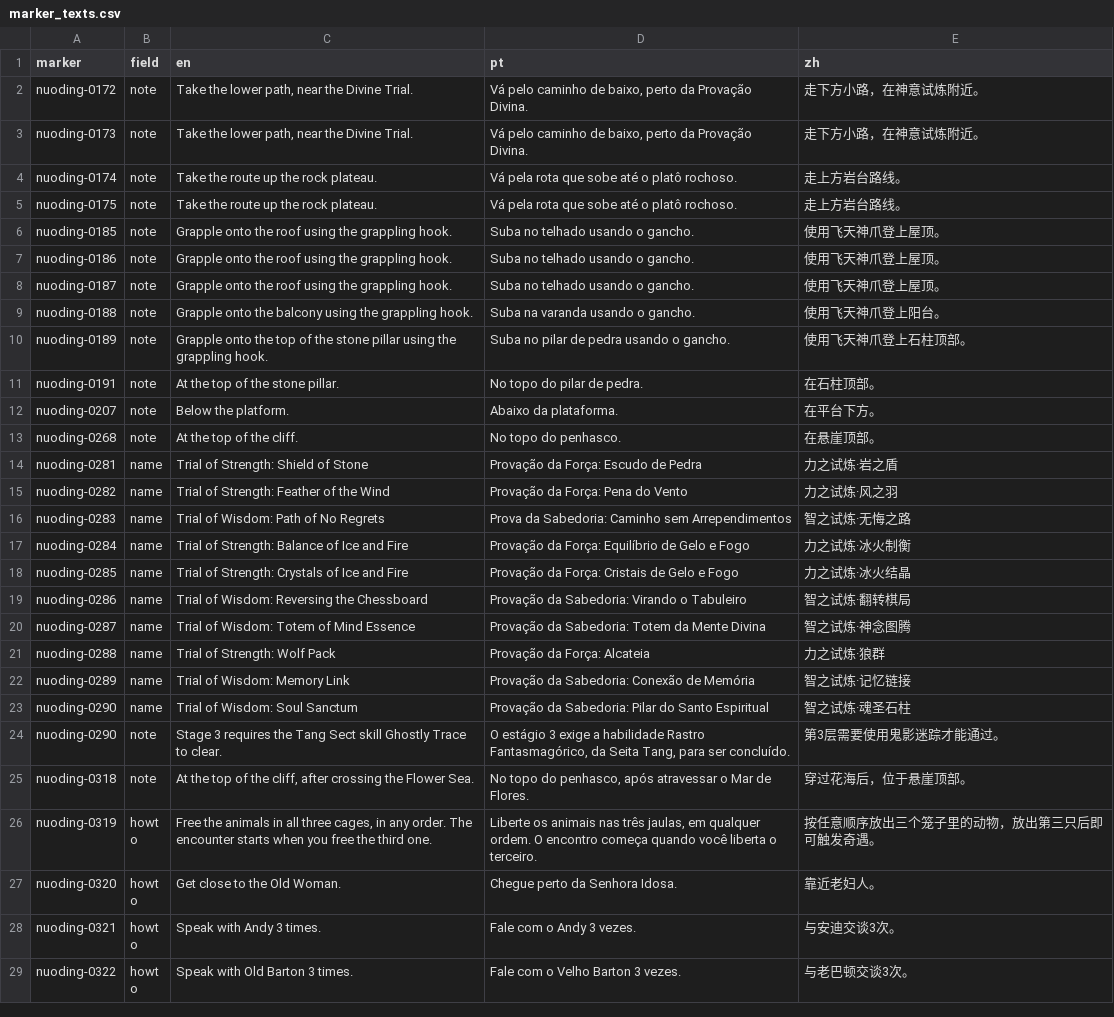
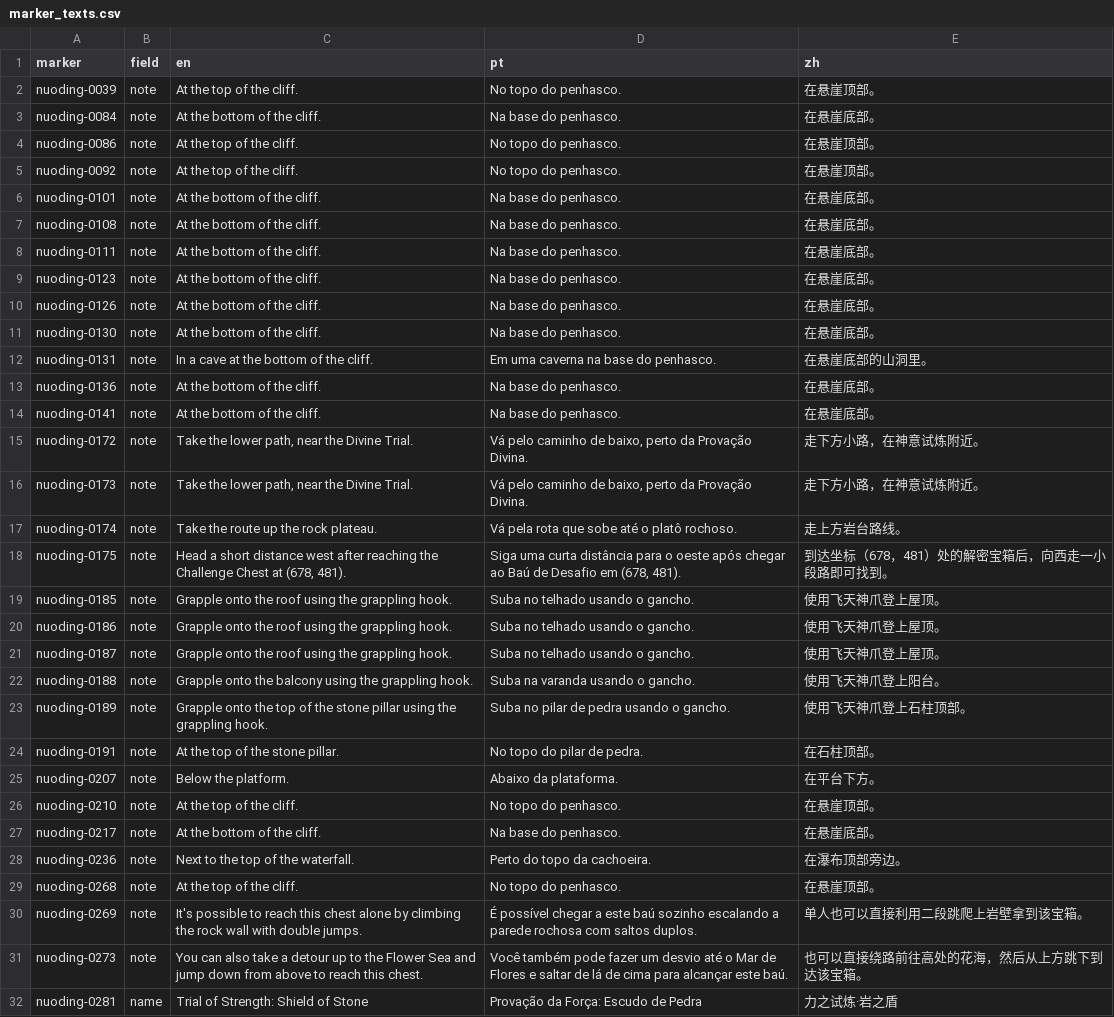
Before and after one commit to gnbezerra/soul-land-map, a CSV file: data/src/nuoding/marker_texts.csv, drawn as a sheet; only a part is shown; the shorter side is filled out with more unchanged rows; the diff covers the shown part only.

Commit message:
Add notes to several Nuoding chests

```diff
--- a/data/src/nuoding/marker_texts.csv
+++ b/data/src/nuoding/marker_texts.csv
@@ -1,2 +1,15 @@
 marker,field,en,pt,zh
+nuoding-0039,note,At the top of the cliff.,No topo do penhasco.,在悬崖顶部。
+nuoding-0084,note,At the bottom of the cliff.,Na base do penhasco.,在悬崖底部。
+nuoding-0086,note,At the top of the cliff.,No topo do penhasco.,在悬崖顶部。
+nuoding-0092,note,At the top of the cliff.,No topo do penhasco.,在悬崖顶部。
+nuoding-0101,note,At the bottom of the cliff.,Na base do penhasco.,在悬崖底部。
+nuoding-0108,note,At the bottom of the cliff.,Na base do penhasco.,在悬崖底部。
+nuoding-0111,note,At the bottom of the cliff.,Na base do penhasco.,在悬崖底部。
+nuoding-0123,note,At the bottom of the cliff.,Na base do penhasco.,在悬崖底部。
+nuoding-0126,note,At the bottom of the cliff.,Na base do penhasco.,在悬崖底部。
+nuoding-0130,note,At the bottom of the cliff.,Na base do penhasco.,在悬崖底部。
+nuoding-0131,note,In a cave at the bottom of the cliff.,Em uma caverna na base do penhasco.,在悬崖底部的山洞里。
+nuoding-0136,note,At the bottom of the cliff.,Na base do penhasco.,在悬崖底部。
+nuoding-0141,note,At the bottom of the cliff.,Na base do penhasco.,在悬崖底部。
 nuoding-0172,note,"Take the lower path, near the Divine Trial.","Vá pelo caminho de baixo, perto da Provação Divina.",走下方小路，在神意试炼附近。
@@ -4,3 +17,3 @@ nuoding-0173,note,"Take the lower path, near the Divine Trial.","Vá pelo caminh
 nuoding-0174,note,Take the route up the rock plateau.,Vá pela rota que sobe até o platô rochoso.,走上方岩台路线。
-nuoding-0175,note,Take the route up the rock plateau.,Vá pela rota que sobe até o platô rochoso.,走上方岩台路线。
+nuoding-0175,note,"Head a short distance west after reaching the Challenge Chest at (678, 481).","Siga uma curta distância para o oeste após chegar ao Baú de Desafio em (678, 481).",到达坐标（678，481）处的解密宝箱后，向西走一小段路即可找到。
 nuoding-0185,note,Grapple onto the roof using the grappling hook.,Suba no telhado usando o gancho.,使用飞天神爪登上屋顶。
@@ -12,3 +25,8 @@ nuoding-0191,note,At the top of the stone pillar.,No topo do pilar de pedra.,在
 nuoding-0207,note,Below the platform.,Abaixo da plataforma.,在平台下方。
+nuoding-0210,note,At the top of the cliff.,No topo do penhasco.,在悬崖顶部。
+nuoding-0217,note,At the bottom of the cliff.,Na base do penhasco.,在悬崖底部。
+nuoding-0236,note,Next to the top of the waterfall.,Perto do topo da cachoeira.,在瀑布顶部旁边。
 nuoding-0268,note,At the top of the cliff.,No topo do penhasco.,在悬崖顶部。
+nuoding-0269,note,It's possible to reach this chest alone by climbing the rock wall with double jumps.,É possível chegar a este baú sozinho escalando a parede rochosa com saltos duplos.,单人也可以直接利用二段跳爬上岩壁拿到该宝箱。
+nuoding-0273,note,You can also take a detour up to the Flower Sea and jump down from above to reach this chest.,Você também pode fazer um desvio até o Mar de Flores e saltar de lá de cima para alcançar este baú.,也可以直接绕路前往高处的花海，然后从上方跳下到达该宝箱。
 nuoding-0281,name,Trial of Strength: Shield of Stone,Provação da Força: Escudo de Pedra,力之试炼·岩之盾
```
Also changed, not shown: 3 added rows elsewhere in this file, 3 other files.
